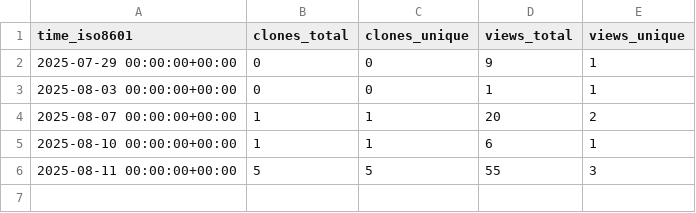
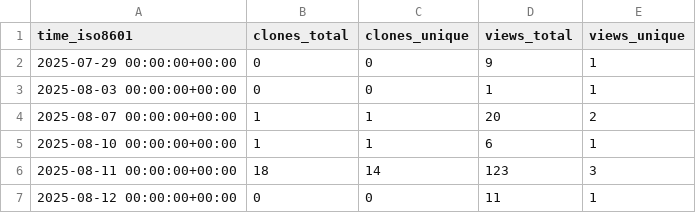
Before and after one commit to s-murfy/k223d, a CSV file: s-murfy/k223d/ghrs-data/views_clones_aggregate.csv, drawn as a sheet.

```diff
--- a/s-murfy/k223d/ghrs-data/views_clones_aggregate.csv
+++ b/s-murfy/k223d/ghrs-data/views_clones_aggregate.csv
@@ -5,2 +5,3 @@ time_iso8601,clones_total,clones_unique,views_total,views_unique
 2025-08-10 00:00:00+00:00,1,1,6,1
-2025-08-11 00:00:00+00:00,5,5,55,3
+2025-08-11 00:00:00+00:00,18,14,123,3
+2025-08-12 00:00:00+00:00,0,0,11,1
```
Also changed, not shown: 1 other file.
